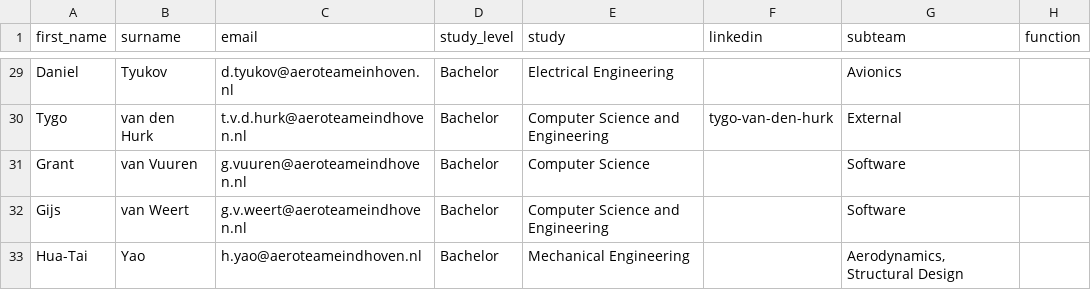
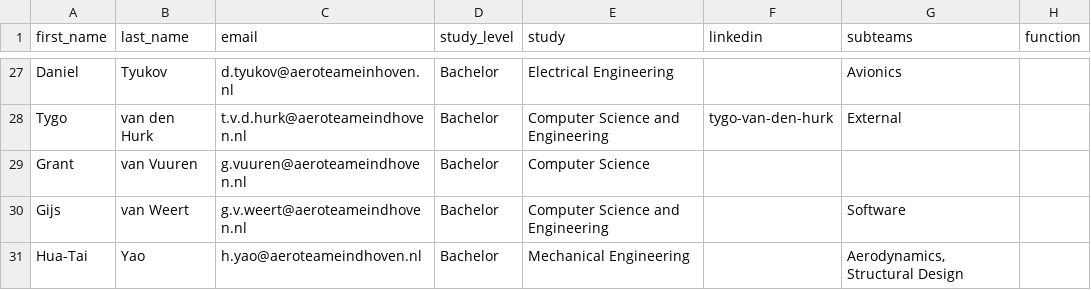
Before and after one commit to aeroteameindhoven/website, a CSV file: src/data/23-24.csv, drawn as a sheet; only a part is shown, gaps mark what is left out; the diff covers the shown part only.

```diff
--- a/src/data/23-24.csv
+++ b/src/data/23-24.csv
@@ -1 +1 @@
-first_name,surname,email,study_level,study,linkedin,subteam,function
+first_name,last_name,email,study_level,study,linkedin,subteams,function
@@ -30,3 +28,3 @@ Daniel,Tyukov,d.tyukov@aeroteameinhoven.nl,Bachelor,Electrical Engineering,,Avio
 Tygo,van den Hurk,t.v.d.hurk@aeroteameindhoven.nl,Bachelor,Computer Science and Engineering,tygo-van-den-hurk,External,
-Grant,van Vuuren,g.vuuren@aeroteameindhoven.nl,Bachelor,Computer Science,,Software,
+Grant,van Vuuren,g.vuuren@aeroteameindhoven.nl,Bachelor,Computer Science,,,
 Gijs,van Weert,g.v.weert@aeroteameindhoven.nl,Bachelor,Computer Science and Engineering,,Software,
```
Also changed, not shown: 5 added rows, 7 removed rows and 6 edited cells elsewhere in this file, src/data/21-22.csv, src/data/22-23.csv, 1 other file.
